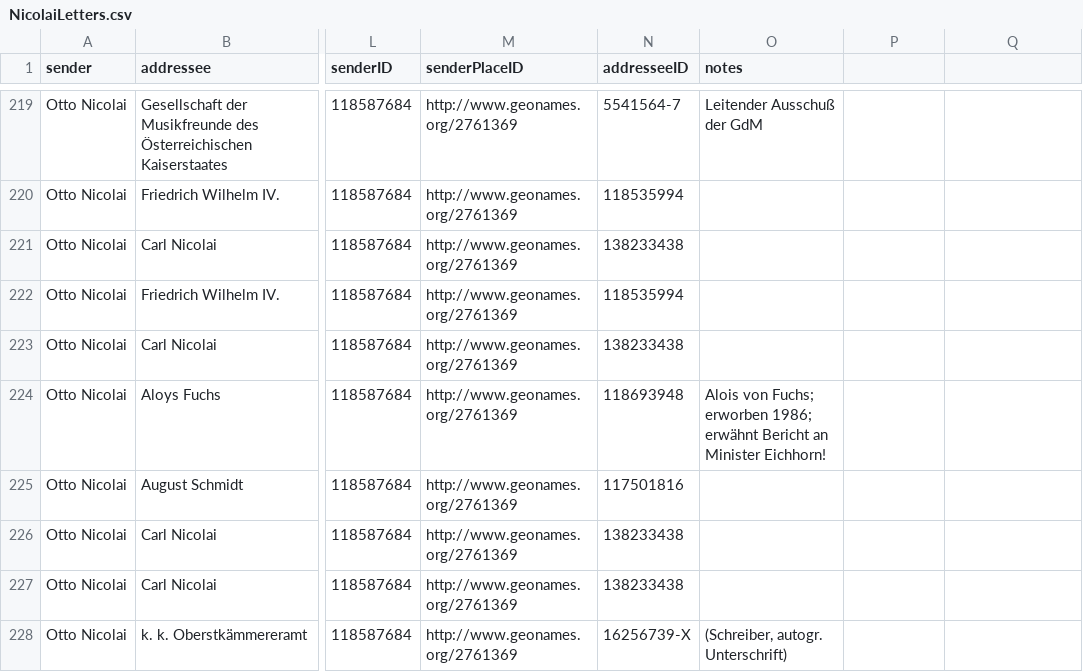
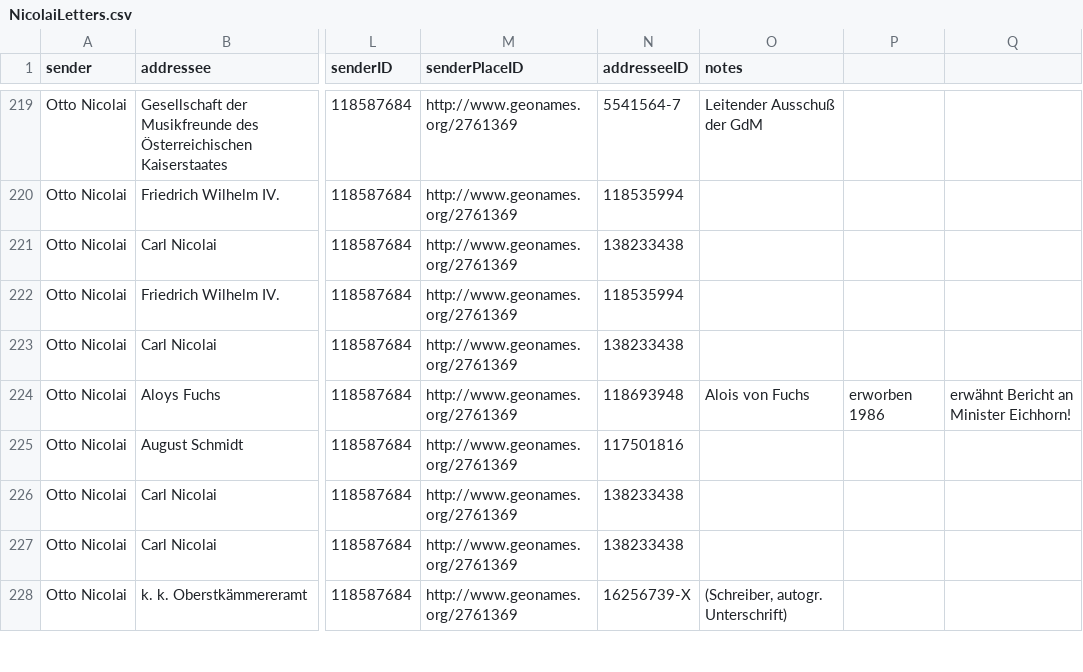
Before and after one commit to rettinghaus/NicolaiLetters, a CSV file: NicolaiLetters.csv, drawn as a sheet; only a part is shown, gaps mark what is left out; the diff covers the shown part only; the diff names each change by its address in the sheet, - before the commit and + after, or states it on an @@ line.

```diff
--- a/NicolaiLetters.csv
+++ b/NicolaiLetters.csv
-O224 (notes): Alois von Fuchs; erworben 1986; erwähnt Bericht an Minister Eichhorn!
+O224 (notes): Alois von Fuchs
-P224: (empty)
+P224: erworben 1986
-Q224: (empty)
+Q224: erwähnt Bericht an Minister Eichhorn!
```
Also changed, not shown: 53 edited cells elsewhere in this file, 3 other files.
